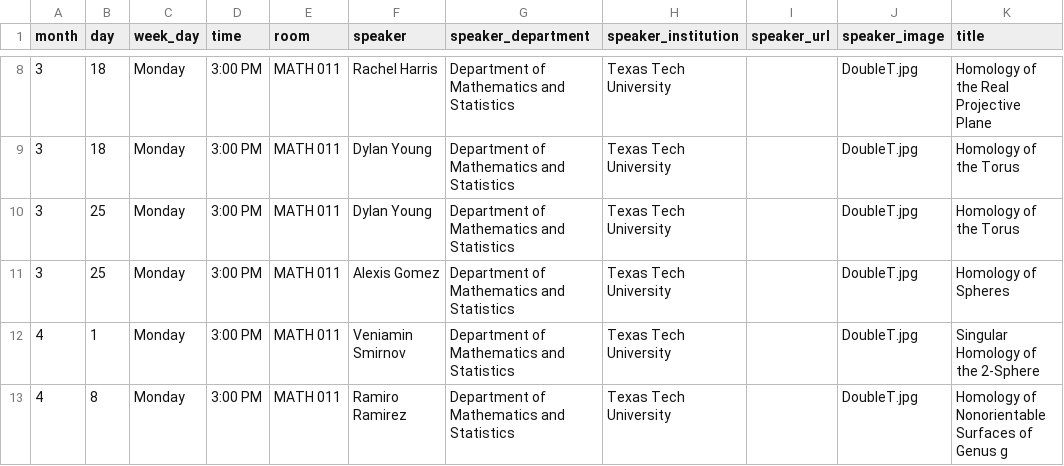
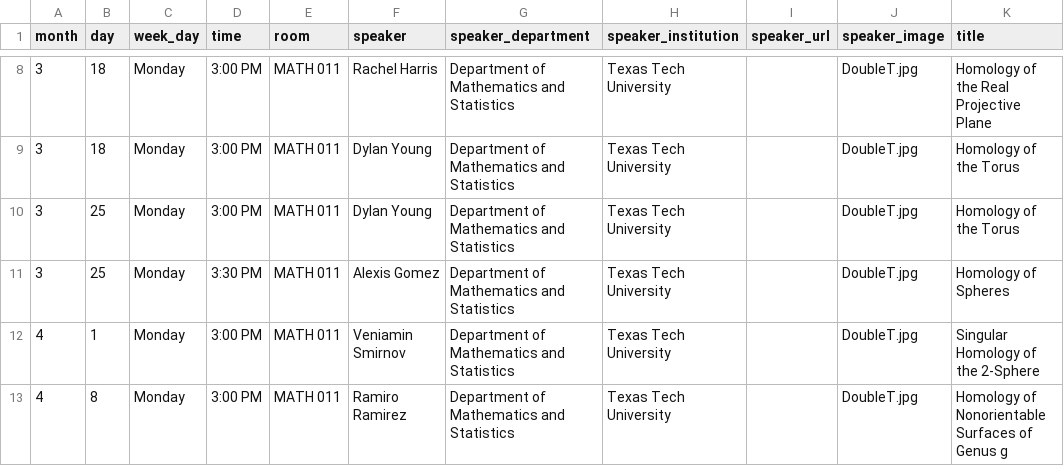
Before and after one commit to giorgiobornia/ttu_math_events, a CSV file: real_algebraic_geometry/2019/spring/events.csv, drawn as a sheet; only a part is shown, gaps mark what is left out; the diff names each change by its address in the sheet, - before the commit and + after, or states it on an @@ line.

```diff
--- a/real_algebraic_geometry/2019/spring/events.csv
+++ b/real_algebraic_geometry/2019/spring/events.csv
-D11 (time): 3:00 PM
+D11 (time): 3:30 PM
```
Also changed, not shown: colloquia/2018/fall/events.csv, math_club/2019/spring/events.csv, 2 other files.
